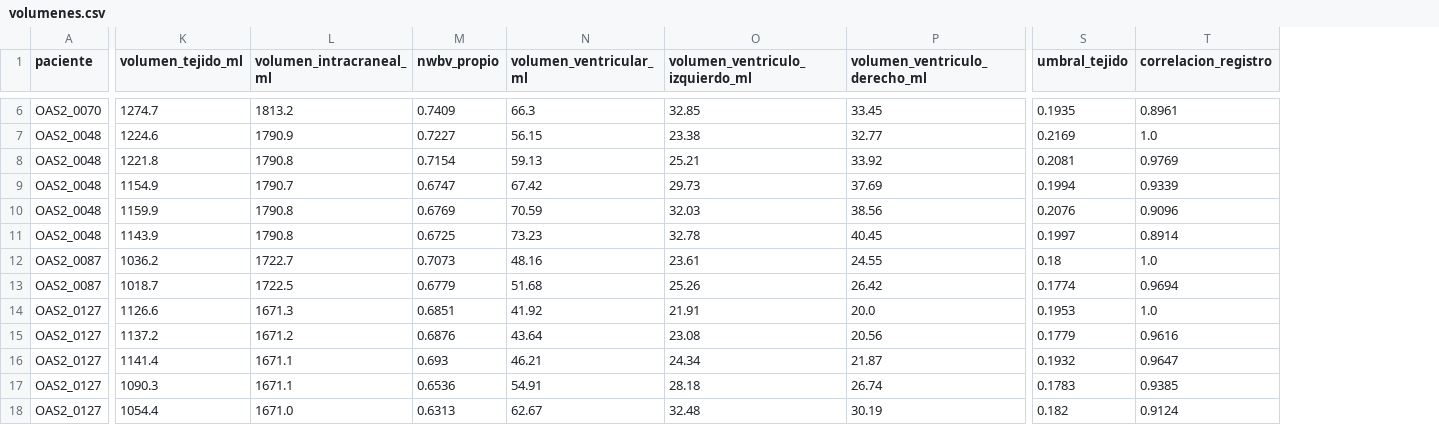
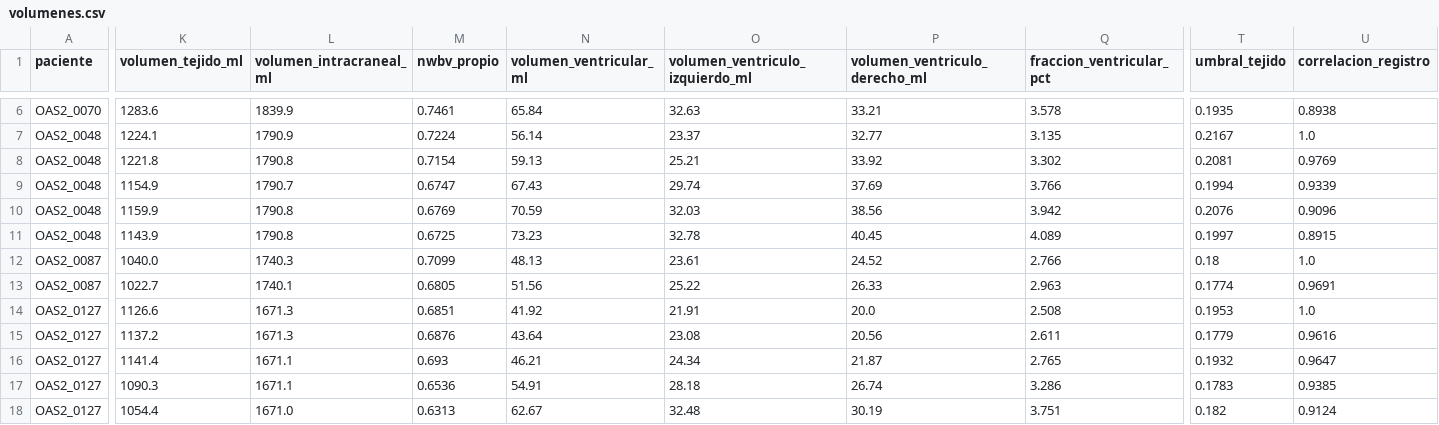
Before and after one commit to JoacoBasualdo/PSIB20262Q---TPI---Grupo-10---Basualdo_Estrada_Garaguso, a CSV file: Resultados/volumenes.csv, drawn as a sheet; only a part is shown, gaps mark what is left out; addresses are those after the commit; the diff covers the shown part only; the diff names each change by its address in the sheet, - before the commit and + after, or states it on an @@ line.

```diff
--- a/Resultados/volumenes.csv
+++ b/Resultados/volumenes.csv
+column Q (fraccion_ventricular_pct), rows 6-18: 3.578 | 3.135 | 3.302 | 3.766 | 3.942 | 4.089 | 2.766 | 2.963 | 2.508 | 2.611 | 2.765 | 3.286 | 3.751
-K6 (volumen_tejido_ml): 1274.7
+K6 (volumen_tejido_ml): 1283.6
-L6 (volumen_intracraneal_ml): 1813.2
+L6 (volumen_intracraneal_ml): 1839.9
-M6 (nwbv_propio): 0.7409
+M6 (nwbv_propio): 0.7461
-N6 (volumen_ventricular_ml): 66.3
+N6 (volumen_ventricular_ml): 65.84
-O6 (volumen_ventriculo_izquierdo_ml): 32.85
+O6 (volumen_ventriculo_izquierdo_ml): 32.63
-P6 (volumen_ventriculo_derecho_ml): 33.45
+P6 (volumen_ventriculo_derecho_ml): 33.21
-U6 (correlacion_registro): 0.8961
+U6 (correlacion_registro): 0.8938
-K7 (volumen_tejido_ml): 1224.6
+K7 (volumen_tejido_ml): 1224.1
-M7 (nwbv_propio): 0.7227
+M7 (nwbv_propio): 0.7224
-N7 (volumen_ventricular_ml): 56.15
+N7 (volumen_ventricular_ml): 56.14
-O7 (volumen_ventriculo_izquierdo_ml): 23.38
+O7 (volumen_ventriculo_izquierdo_ml): 23.37
-T7 (umbral_tejido): 0.2169
+T7 (umbral_tejido): 0.2167
-N9 (volumen_ventricular_ml): 67.42
+N9 (volumen_ventricular_ml): 67.43
-O9 (volumen_ventriculo_izquierdo_ml): 29.73
+O9 (volumen_ventriculo_izquierdo_ml): 29.74
-U11 (correlacion_registro): 0.8914
+U11 (correlacion_registro): 0.8915
-K12 (volumen_tejido_ml): 1036.2
+K12 (volumen_tejido_ml): 1040.0
-L12 (volumen_intracraneal_ml): 1722.7
+L12 (volumen_intracraneal_ml): 1740.3
-M12 (nwbv_propio): 0.7073
+M12 (nwbv_propio): 0.7099
-N12 (volumen_ventricular_ml): 48.16
+N12 (volumen_ventricular_ml): 48.13
-P12 (volumen_ventriculo_derecho_ml): 24.55
+P12 (volumen_ventriculo_derecho_ml): 24.52
-K13 (volumen_tejido_ml): 1018.7
+K13 (volumen_tejido_ml): 1022.7
-L13 (volumen_intracraneal_ml): 1722.5
+L13 (volumen_intracraneal_ml): 1740.1
-M13 (nwbv_propio): 0.6779
+M13 (nwbv_propio): 0.6805
-N13 (volumen_ventricular_ml): 51.68
+N13 (volumen_ventricular_ml): 51.56
-O13 (volumen_ventriculo_izquierdo_ml): 25.26
+O13 (volumen_ventriculo_izquierdo_ml): 25.22
-P13 (volumen_ventriculo_derecho_ml): 26.42
+P13 (volumen_ventriculo_derecho_ml): 26.33
-U13 (correlacion_registro): 0.9694
+U13 (correlacion_registro): 0.9691
-L15 (volumen_intracraneal_ml): 1671.2
+L15 (volumen_intracraneal_ml): 1671.3
```
Also changed, not shown: 27 edited cells elsewhere in this file, Resultados/analisis_clinico_integrado.csv, Resultados/comparacion_ventriculos.csv, 54 other files.
